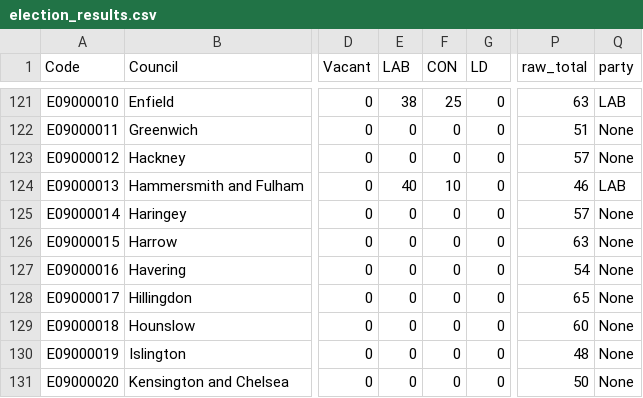
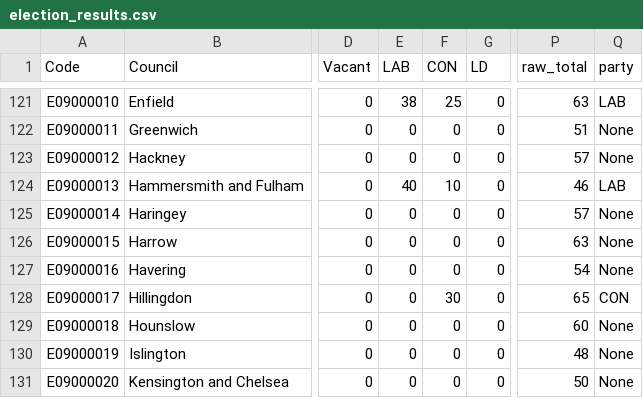
Before and after one commit to tomsaunders98/LocalElections2022, a CSV file: election_results.csv, drawn as a sheet; only a part is shown, gaps mark what is left out; the diff names each change by its address in the sheet, - before the commit and + after, or states it on an @@ line.

Commit message:
Flat: latest data (2022-05-06T05:46:16.516Z) {   "date": "2022-05-06T05:46:16.516Z",   "files": [     {       "name": "election_results.csv",       "deltaBytes": 0,       "source": "https://docs.google.com/spreadsheets/d/1fU_3M7xGiAybZEuXVw9KgeM0P1VPze2dW1z0gy6-Su4/gviz/tq?tqx=out:csv&sheet=elections_data"     }   ] }

```diff
--- a/election_results.csv
+++ b/election_results.csv
-F128 (CON): 0
+F128 (CON): 30
-Q128 (party): None
+Q128 (party): CON
```
